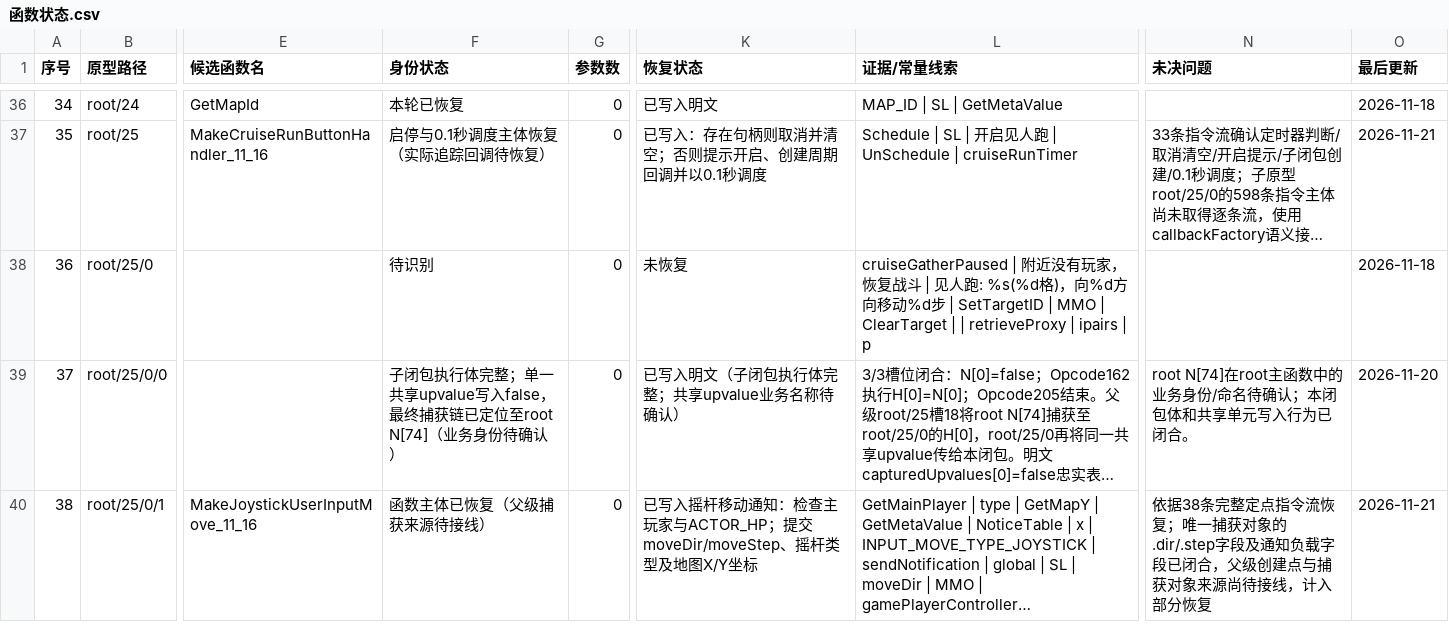
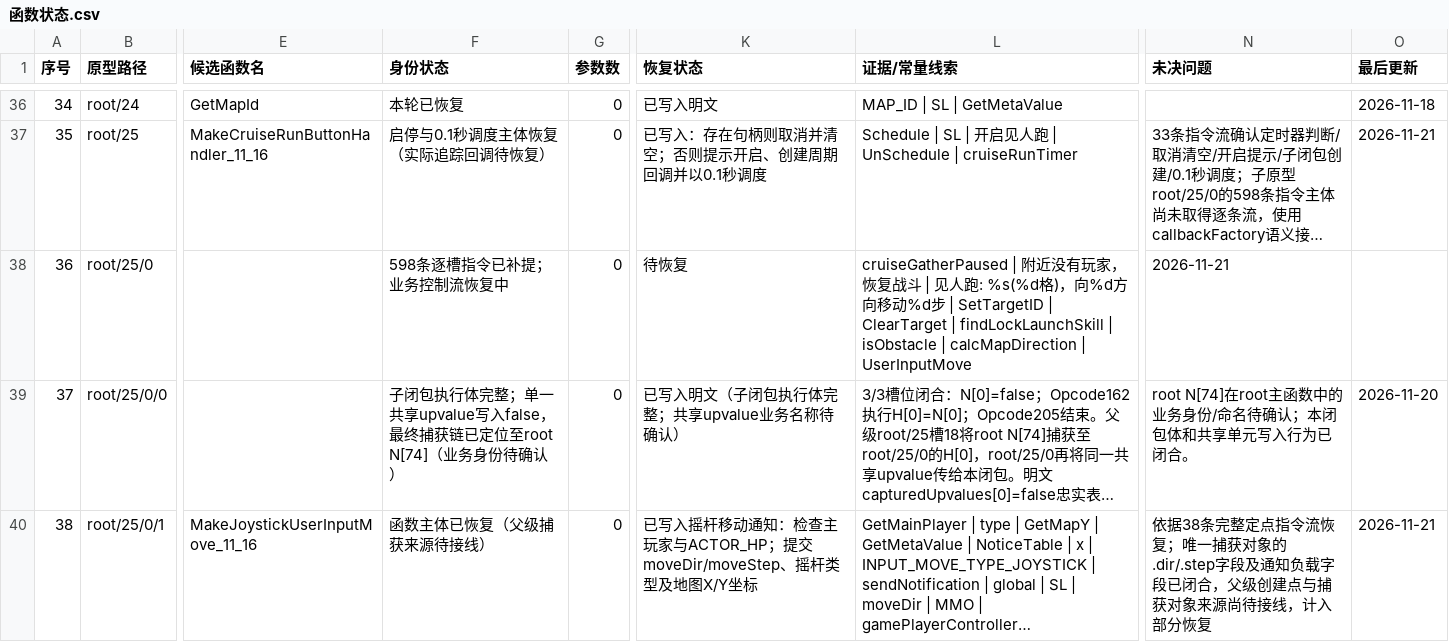
Before and after one commit to panchengdong88888/wjjm, a CSV file: 11.16/函数状态.csv, drawn as a sheet; only a part is shown, gaps mark what is left out; long unchanged cells end in …; the diff names each change by its address in the sheet, - before the commit and + after, or states it on an @@ line.

Commit message:
登记root25/0主体598槽指令流补提完成

```diff
--- a/11.16/函数状态.csv
+++ b/11.16/函数状态.csv
-F38 (身份状态): 待识别
+F38 (身份状态): 598条逐槽指令已补提；业务控制流恢复中
-K38 (恢复状态): 未恢复
+K38 (恢复状态): 待恢复
-L38 (证据/常量线索): …SetTargetID | MMO | ClearTarget | | retrieveProxy | ipairs | p
+L38 (证据/常量线索): …SetTargetID | ClearTarget | findLockLaunchSkill | isObstacle | calcMapDirection | UserInputMove
-N38 (未决问题): (empty)
+N38 (未决问题): 2026-11-21
-O38 (最后更新): 2026-11-18
+O38 (最后更新): (empty)
```
